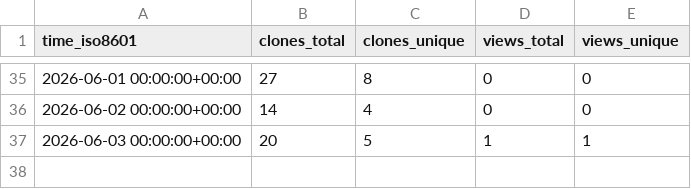
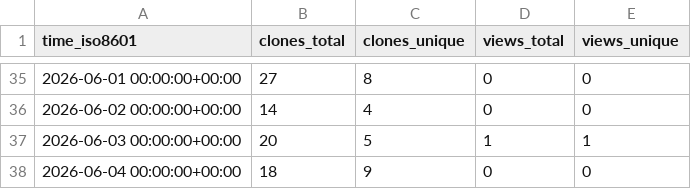
Before and after one commit to RTSpatial/RTSpatial, a CSV file: RTSpatial/RTSpatial/ghrs-data/views_clones_aggregate.csv, drawn as a sheet; only a part is shown, gaps mark what is left out.

```diff
--- a/RTSpatial/RTSpatial/ghrs-data/views_clones_aggregate.csv
+++ b/RTSpatial/RTSpatial/ghrs-data/views_clones_aggregate.csv
@@ -37 +37,2 @@ time_iso8601,clones_total,clones_unique,views_total,views_unique
 2026-06-03 00:00:00+00:00,20,5,1,1
+2026-06-04 00:00:00+00:00,18,9,0,0
```
Also changed, not shown: 1 other file.
